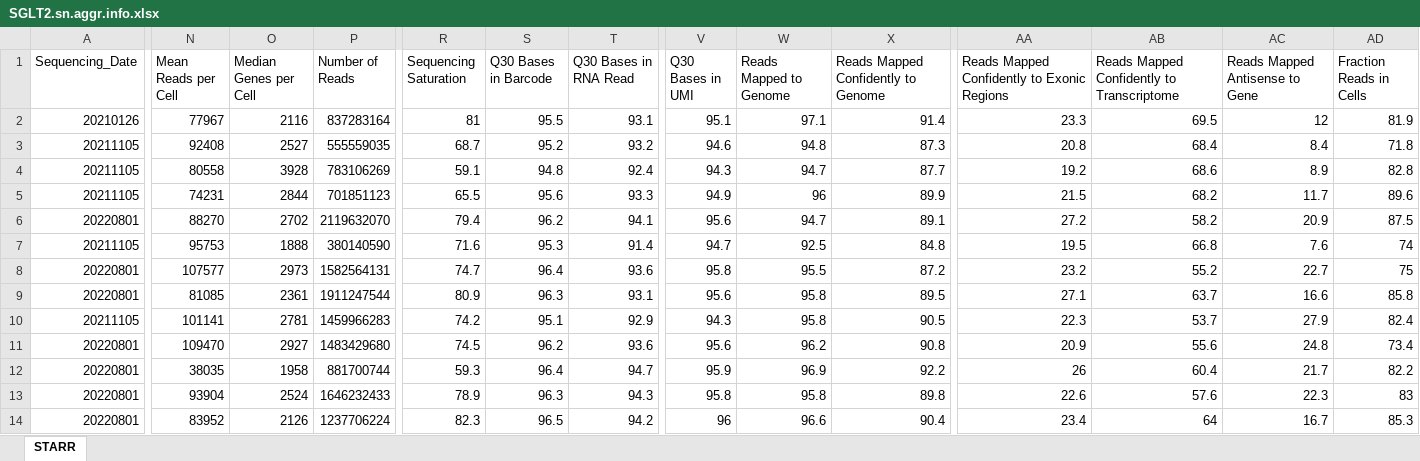
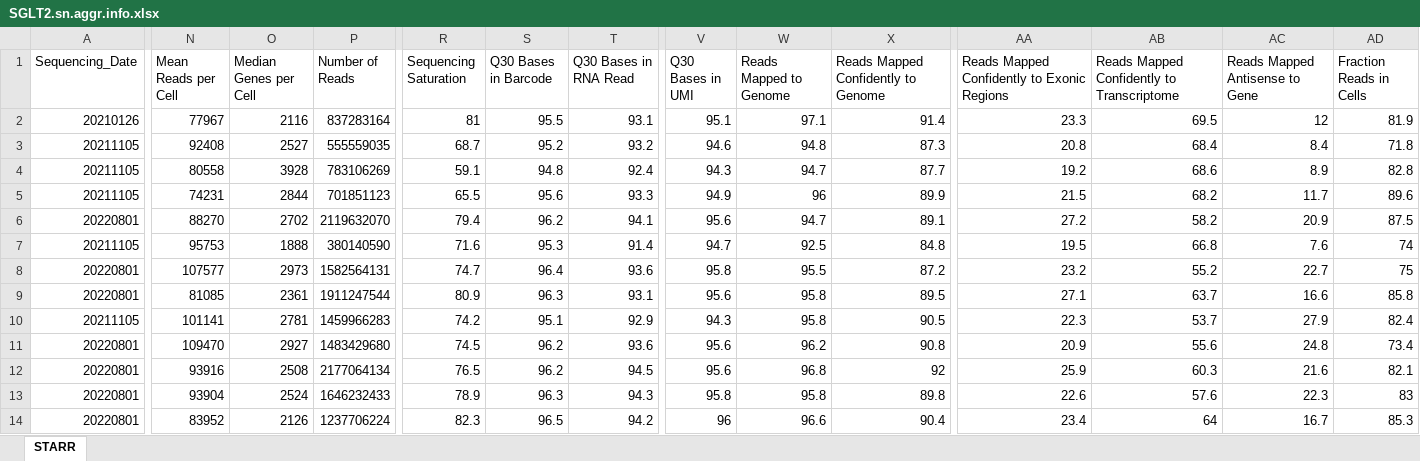
Before and after one commit to dnarna909/UTHSC_cellranger_codes_files, an Excel workbook: 2022-08-18 Prepare for UTSA/SGLT2.sn.aggr.info.xlsx, sheet STARR, drawn as a sheet; only a part is shown, gaps mark what is left out; values as stored, in another font and other column widths than the file's, no borders; the diff covers the shown part only; the diff names each change by its address in the sheet, - before the commit and + after, or states it on an @@ line.

```diff
--- a/2022-08-18 Prepare for UTSA/SGLT2.sn.aggr.info.xlsx (sheet STARR)
+++ b/2022-08-18 Prepare for UTSA/SGLT2.sn.aggr.info.xlsx (sheet STARR)
-N12 (Mean Reads per Cell): 38035
+N12 (Mean Reads per Cell): 93916
-O12 (Median Genes per Cell): 1958
+O12 (Median Genes per Cell): 2508
-P12 (Number of Reads): 881700744
+P12 (Number of Reads): 2177064134
-R12 (Sequencing Saturation): 59.3
+R12 (Sequencing Saturation): 76.5
-S12 (Q30 Bases in Barcode): 96.4
+S12 (Q30 Bases in Barcode): 96.2
-T12 (Q30 Bases in RNA Read): 94.7
+T12 (Q30 Bases in RNA Read): 94.5
-V12 (Q30 Bases in UMI): 95.9
+V12 (Q30 Bases in UMI): 95.6
-W12 (Reads Mapped to Genome): 96.9
+W12 (Reads Mapped to Genome): 96.8
-X12: 92.2
+X12: 92
-AA12: 26
+AA12: 25.9
-AB12: 60.4
+AB12: 60.3
-AC12 (Reads Mapped Antisense to Gene): 21.7
+AC12 (Reads Mapped Antisense to Gene): 21.6
-AD12 (Fraction Reads in Cells): 82.2
+AD12 (Fraction Reads in Cells): 82.1
```
Also changed, not shown: 2 edited cells elsewhere in this sheet, 2022-08-18 Prepare for UTSA/STARR.SGLT2.V5.agg.xlsx, 2022-08-18 Prepare for UTSA/STARR.SGLT2.agg.xlsx, 13 other files.
